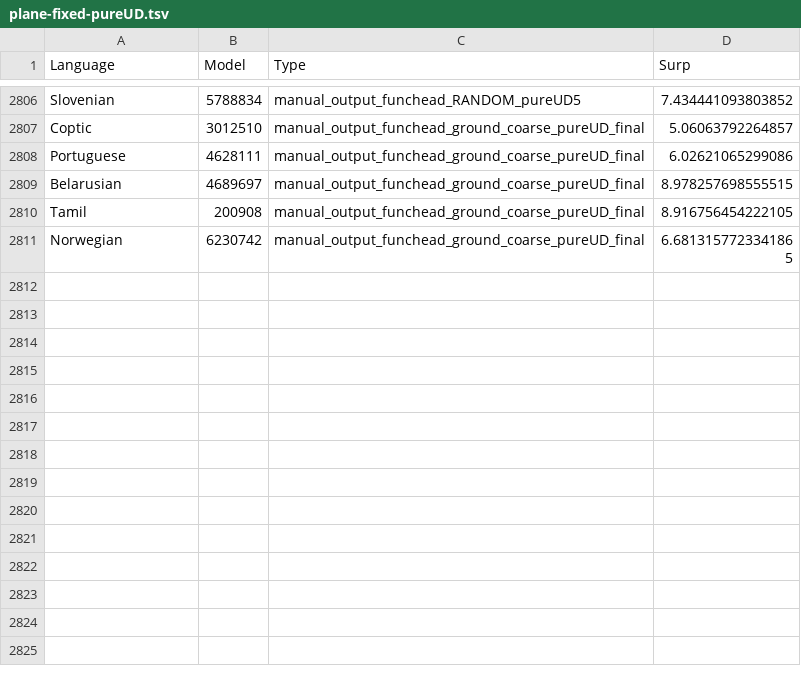
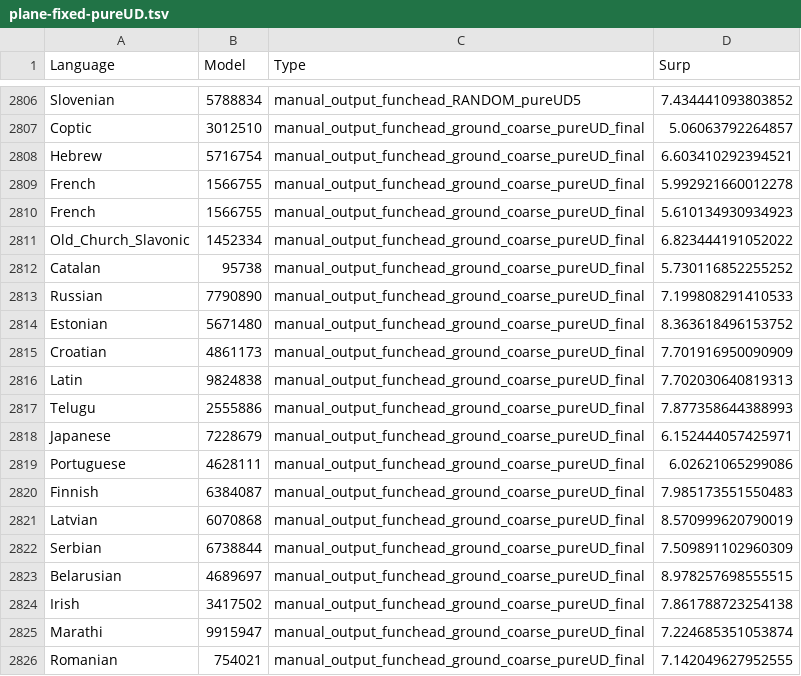
Before and after one commit to m-hahn/grammar-optim, a TSV file: grammars/plane/controls/plane-fixed-pureUD.tsv, drawn as a sheet; only a part is shown, gaps mark what is left out; the shorter side is filled out with more unchanged rows; the diff covers the shown part only; the diff names each change by its address in the sheet, - before the commit and + after, or states it on an @@ line.

```diff
--- a/grammars/plane/controls/plane-fixed-pureUD.tsv
+++ b/grammars/plane/controls/plane-fixed-pureUD.tsv
+row 2808: Hebrew | 5716754 | manual_output_funchead_ground_coarse_pureUD_final | 6.603410292394521
+row 2809: French | 1566755 | manual_output_funchead_ground_coarse_pureUD_final | 5.992921660012278
+row 2810: French | 1566755 | manual_output_funchead_ground_coarse_pureUD_final | 5.610134930934923
+row 2811: Old_Church_Slavonic | 1452334 | manual_output_funchead_ground_coarse_pureUD_final | 6.823444191052022
+row 2812: Catalan | 95738 | manual_output_funchead_ground_coarse_pureUD_final | 5.730116852255252
+row 2813: Russian | 7790890 | manual_output_funchead_ground_coarse_pureUD_final | 7.199808291410533
+row 2814: Estonian | 5671480 | manual_output_funchead_ground_coarse_pureUD_final | 8.363618496153752
+row 2815: Croatian | 4861173 | manual_output_funchead_ground_coarse_pureUD_final | 7.701916950090909
+row 2816: Latin | 9824838 | manual_output_funchead_ground_coarse_pureUD_final | 7.702030640819313
+row 2817: Telugu | 2555886 | manual_output_funchead_ground_coarse_pureUD_final | 7.877358644388993
+row 2818: Japanese | 7228679 | manual_output_funchead_ground_coarse_pureUD_final | 6.152444057425971
+row 2820: Finnish | 6384087 | manual_output_funchead_ground_coarse_pureUD_final | 7.985173551550483
+row 2821: Latvian | 6070868 | manual_output_funchead_ground_coarse_pureUD_final | 8.570999620790019
+row 2822: Serbian | 6738844 | manual_output_funchead_ground_coarse_pureUD_final | 7.509891102960309
+row 2824: Irish | 3417502 | manual_output_funchead_ground_coarse_pureUD_final | 7.861788723254138
+row 2825: Marathi | 9915947 | manual_output_funchead_ground_coarse_pureUD_final | 7.224685351053874
+row 2826: Romanian | 754021 | manual_output_funchead_ground_coarse_pureUD_final | 7.142049627952555
```
Also changed, not shown: 29 added rows elsewhere in this file, grammars/plane/controls/plane-parse-nondeterministic.tsv, 2 other files.
